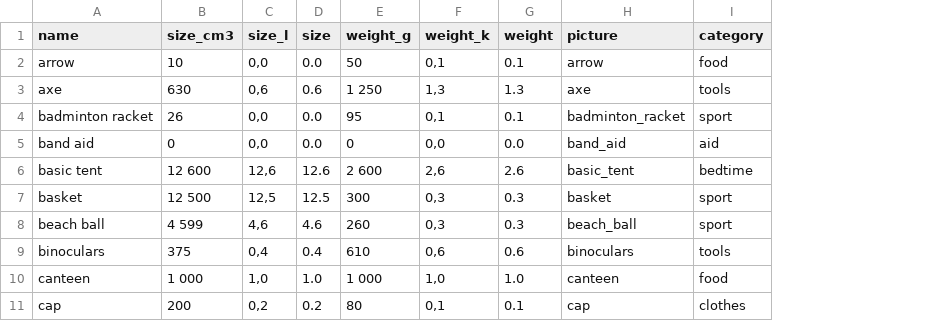
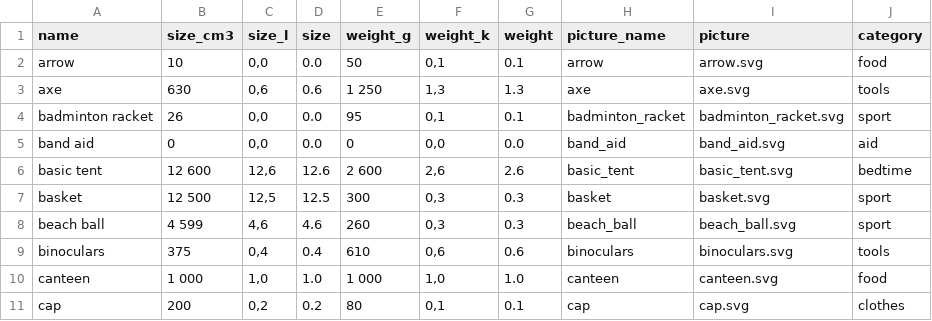
Before and after one commit to BigBig-Archives/packit, a CSV file: lib/seeds/item_references.csv, drawn as a sheet; only a part is shown; the diff names each change by its address in the sheet, - before the commit and + after, or states it on an @@ line.

```diff
--- a/lib/seeds/item_references.csv
+++ b/lib/seeds/item_references.csv
+column I (picture), rows 2-11: arrow.svg | axe.svg | badminton_racket.svg | band_aid.svg | basic_tent.svg | basket.svg | beach_ball.svg | binoculars.svg | canteen.svg | cap.svg
-H1: picture
+H1: picture_name
```
Also changed, not shown: 6 other files.
